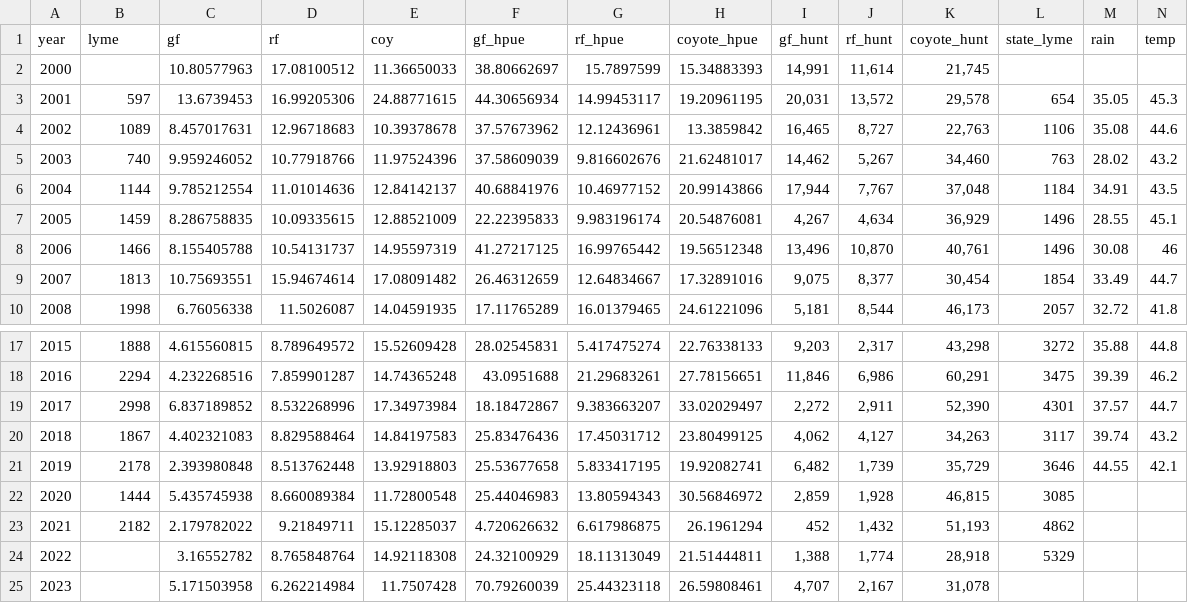
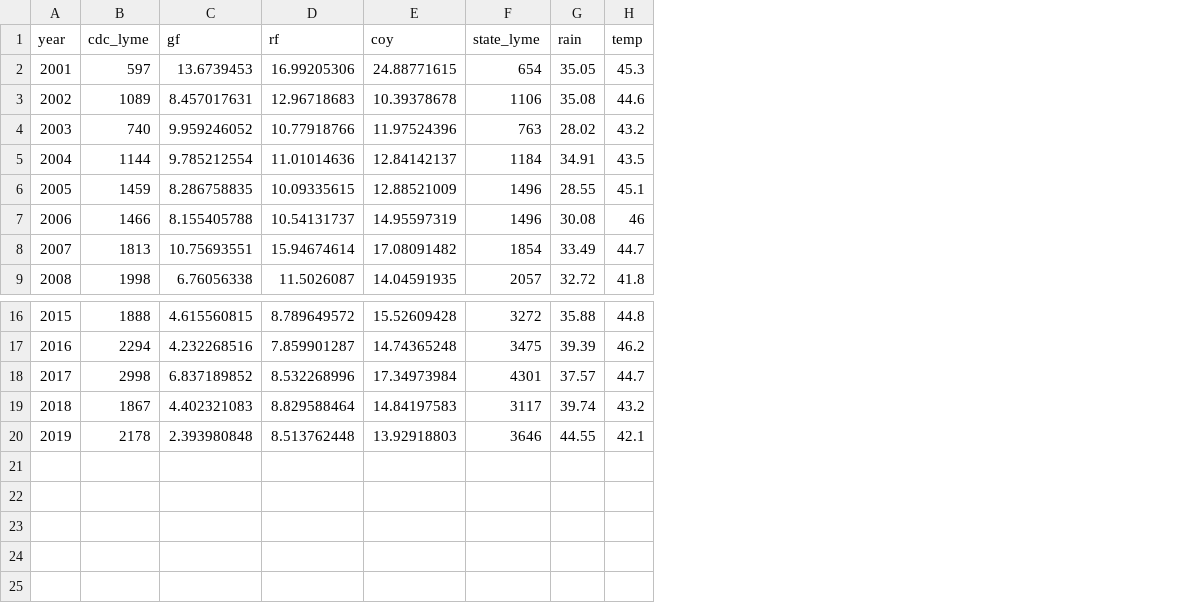
Before and after one commit to dallenmidd/canid-manu, a CSV file: data/wi_data.csv, drawn as a sheet; only a part is shown, gaps mark what is left out; removed rows and columns are numbered as before the commit, all else as after; the diff names each change by its address in the sheet, - before the commit and + after, or states it on an @@ line.

Commit message:
load data and start adding scripts

```diff
--- a/data/wi_data.csv
+++ b/data/wi_data.csv
-column F (gf_hpue), rows 3-10: 44.30656934 | 37.57673962 | 37.58609039 | 40.68841976 | 22.22395833 | 41.27217125 | 26.46312659 | 17.11765289; rows 17-21: 28.02545831 | 43.0951688 | 18.18472867 | 25.83476436 | 25.53677658
-column G (rf_hpue), rows 3-10: 14.99453117 | 12.12436961 | 9.816602676 | 10.46977152 | 9.983196174 | 16.99765442 | 12.64834667 | 16.01379465; rows 17-21: 5.417475274 | 21.29683261 | 9.383663207 | 17.45031712 | 5.833417195
-column H (coyote_hpue), rows 3-10: 19.20961195 | 13.3859842 | 21.62481017 | 20.99143866 | 20.54876081 | 19.56512348 | 17.32891016 | 24.61221096; rows 17-21: 22.76338133 | 27.78156651 | 33.02029497 | 23.80499125 | 19.92082741
-column I (gf_hunt), rows 3-10: 20,031 | 16,465 | 14,462 | 17,944 | 4,267 | 13,496 | 9,075 | 5,181; rows 17-21: 9,203 | 11,846 | 2,272 | 4,062 | 6,482
-column J (rf_hunt), rows 3-10: 13,572 | 8,727 | 5,267 | 7,767 | 4,634 | 10,870 | 8,377 | 8,544; rows 17-21: 2,317 | 6,986 | 2,911 | 4,127 | 1,739
-column K (coyote_hunt), rows 3-10: 29,578 | 22,763 | 34,460 | 37,048 | 36,929 | 40,761 | 30,454 | 46,173; rows 17-21: 43,298 | 60,291 | 52,390 | 34,263 | 35,729
-B1: lyme
+B1: cdc_lyme
-row 2: 2000 |  | 10.80577963 | 17.08100512 | 11.36650033 | 38.80662697 | 15.7897599 | 15.34883393 | 14,991 | 11,614 | 21,745
-row 22: 2020 | 1444 | 5.435745938 | 8.660089384 | 11.72800548 | 25.44046983 | 13.80594343 | 30.56846972 | 2,859 | 1,928 | 46,815 | 3085
-row 23: 2021 | 2182 | 2.179782022 | 9.21849711 | 15.12285037 | 4.720626632 | 6.617986875 | 26.1961294 | 452 | 1,432 | 51,193 | 4862
-row 24: 2022 |  | 3.16552782 | 8.765848764 | 14.92118308 | 24.32100929 | 18.11313049 | 21.51444811 | 1,388 | 1,774 | 28,918 | 5329
-row 25: 2023 |  | 5.171503958 | 6.262214984 | 11.7507428 | 70.79260039 | 25.44323118 | 26.59808461 | 4,707 | 2,167 | 31,078
```
Also changed, not shown: data/de_data.csv, data/md_data.csv, 12 other files.
